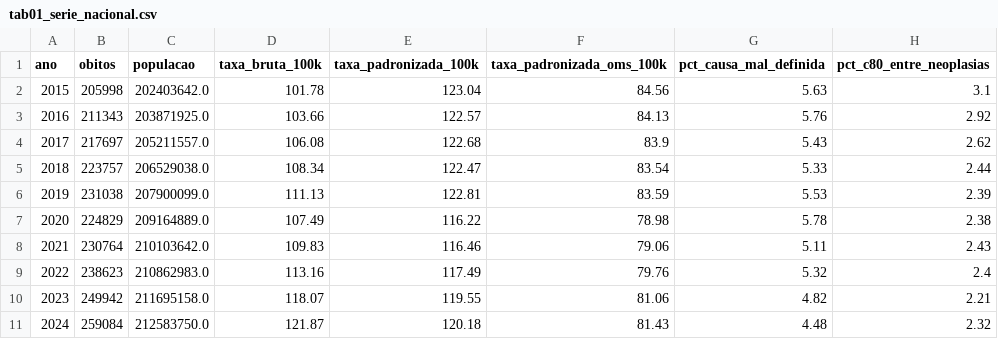
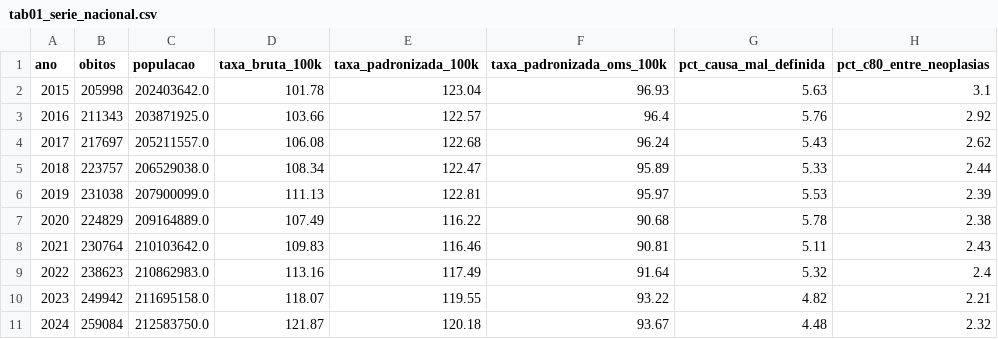
Before and after one commit to pedropaulofernandes88-stack/saude-publica-br, a CSV file: data/analises/neoplasias/tab01_serie_nacional.csv, drawn as a sheet.

```diff
--- a/data/analises/neoplasias/tab01_serie_nacional.csv
+++ b/data/analises/neoplasias/tab01_serie_nacional.csv
@@ -1,11 +1,11 @@
 ano,obitos,populacao,taxa_bruta_100k,taxa_padronizada_100k,taxa_padronizada_oms_100k,pct_causa_mal_definida,pct_c80_entre_neoplasias
-2015,205998,202403642.0,101.78,123.04,84.56,5.63,3.1
-2016,211343,203871925.0,103.66,122.57,84.13,5.76,2.92
-2017,217697,205211557.0,106.08,122.68,83.9,5.43,2.62
-2018,223757,206529038.0,108.34,122.47,83.54,5.33,2.44
-2019,231038,207900099.0,111.13,122.81,83.59,5.53,2.39
-2020,224829,209164889.0,107.49,116.22,78.98,5.78,2.38
-2021,230764,210103642.0,109.83,116.46,79.06,5.11,2.43
-2022,238623,210862983.0,113.16,117.49,79.76,5.32,2.4
-2023,249942,211695158.0,118.07,119.55,81.06,4.82,2.21
-2024,259084,212583750.0,121.87,120.18,81.43,4.48,2.32
+2015,205998,202403642.0,101.78,123.04,96.93,5.63,3.1
+2016,211343,203871925.0,103.66,122.57,96.4,5.76,2.92
+2017,217697,205211557.0,106.08,122.68,96.24,5.43,2.62
+2018,223757,206529038.0,108.34,122.47,95.89,5.33,2.44
+2019,231038,207900099.0,111.13,122.81,95.97,5.53,2.39
+2020,224829,209164889.0,107.49,116.22,90.68,5.78,2.38
+2021,230764,210103642.0,109.83,116.46,90.81,5.11,2.43
+2022,238623,210862983.0,113.16,117.49,91.64,5.32,2.4
+2023,249942,211695158.0,118.07,119.55,93.22,4.82,2.21
+2024,259084,212583750.0,121.87,120.18,93.67,4.48,2.32
```
Also changed, not shown: data/analises/neoplasias/tab15_prematura_30_69.csv, 2 other files.
